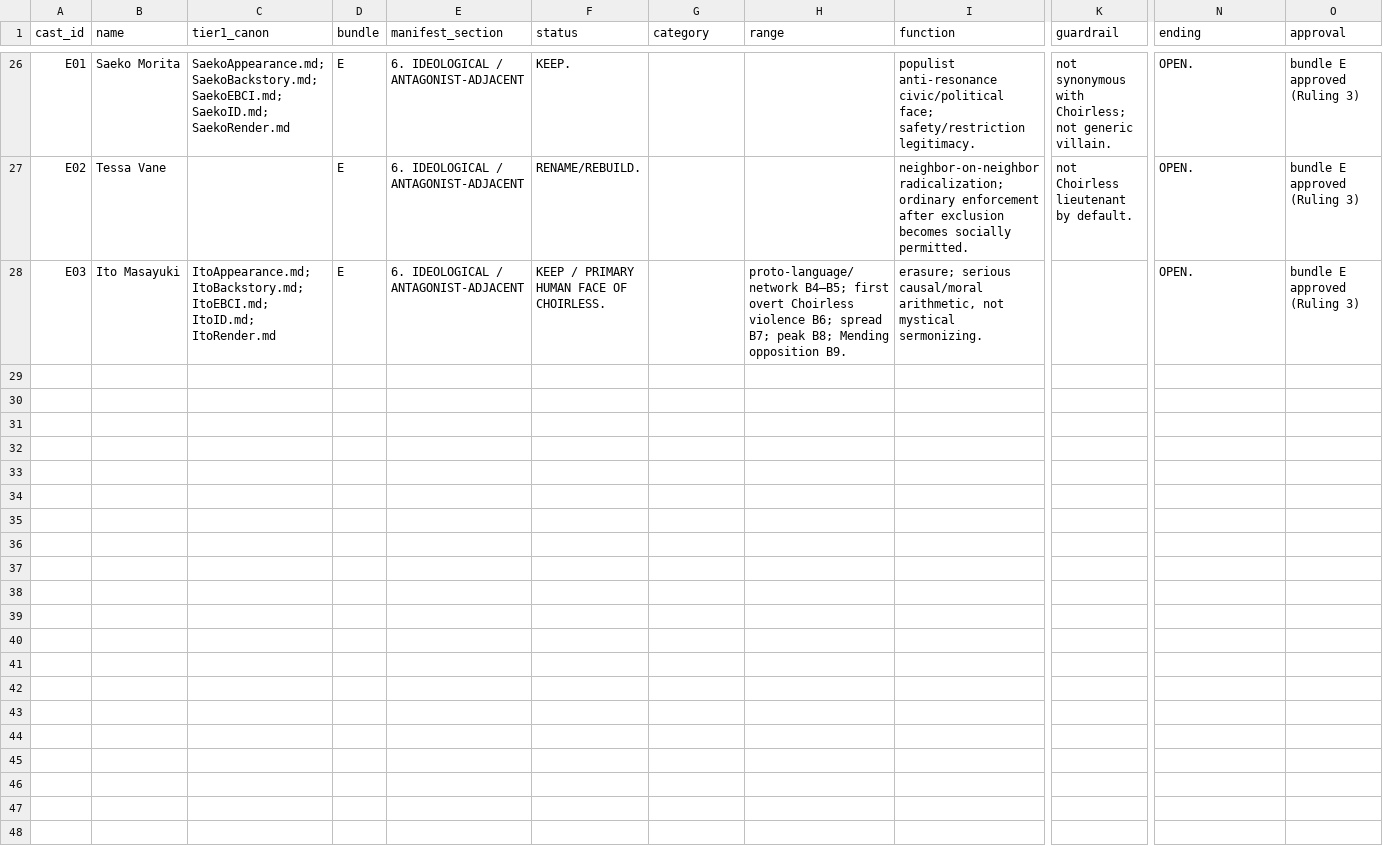
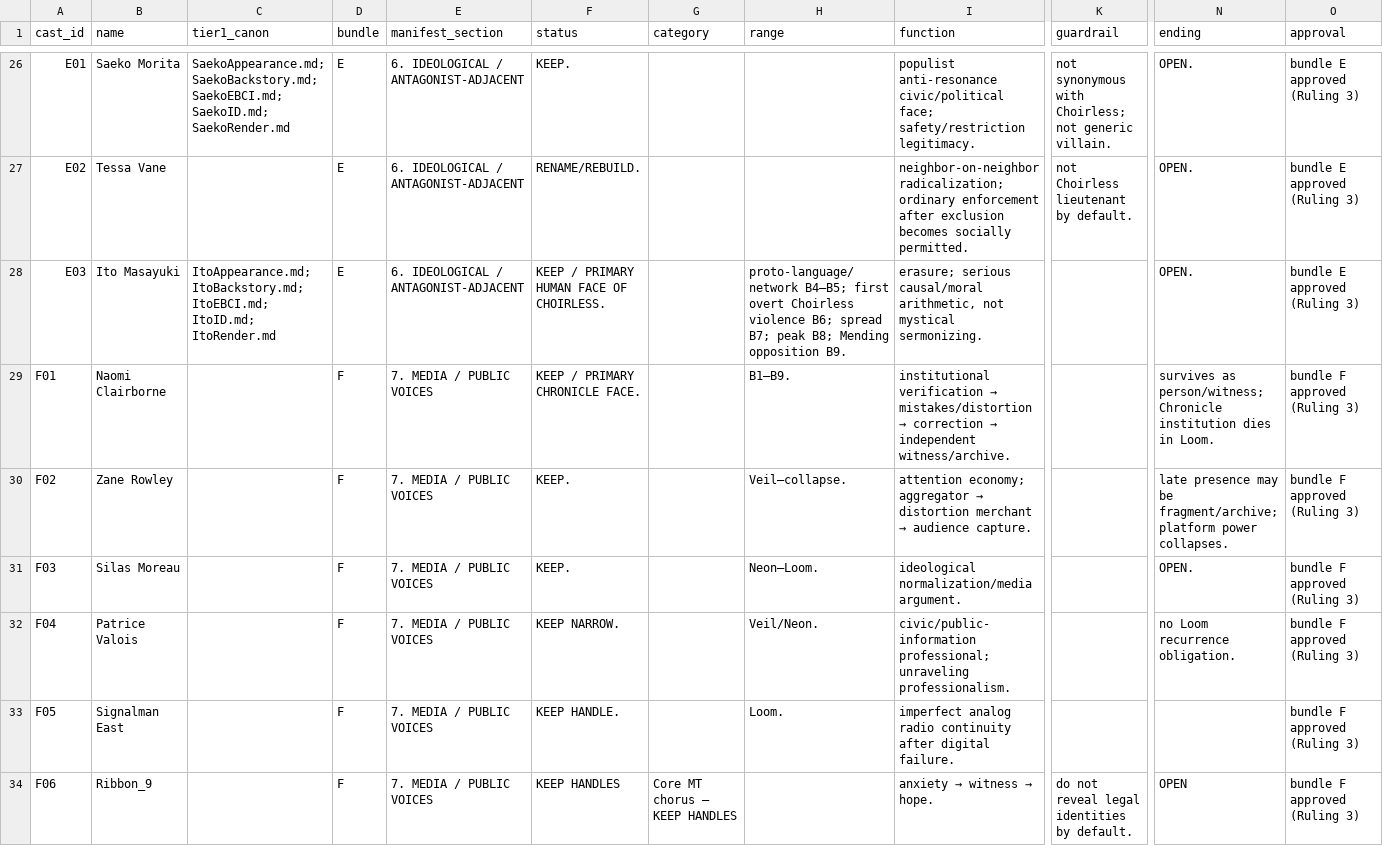
Before and after one commit to jacalder42/concord-saga-canon, a CSV file: canon/cast_registry.csv, drawn as a sheet; only a part is shown, gaps mark what is left out; rows hold the shown columns only; the diff covers the shown part only; the diff names each change by its address in the sheet, - before the commit and + after, or states it on an @@ line.

```diff
--- a/canon/cast_registry.csv
+++ b/canon/cast_registry.csv
+row 29: F01 | Naomi Clairborne |  | F | 7. MEDIA / PUBLIC VOICES | KEEP / PRIMARY CHRONICLE FACE. |  | B1–B9. | institutional verification → mistakes/distortion → correction → independent witness/archive. |  | survives as person/witness; Chronicle institution dies in Loom. | bundle F approved (Ruling 3)
+row 30: F02 | Zane Rowley |  | F | 7. MEDIA / PUBLIC VOICES | KEEP. |  | Veil–collapse. | attention economy; aggregator → distortion merchant → audience capture. |  | late presence may be fragment/archive; platform power collapses. | bundle F approved (Ruling 3)
+row 31: F03 | Silas Moreau |  | F | 7. MEDIA / PUBLIC VOICES | KEEP. |  | Neon–Loom. | ideological normalization/media argument. |  | OPEN. | bundle F approved (Ruling 3)
+row 32: F04 | Patrice Valois |  | F | 7. MEDIA / PUBLIC VOICES | KEEP NARROW. |  | Veil/Neon. | civic/public-information professional; unraveling professionalism. |  | no Loom recurrence obligation. | bundle F approved (Ruling 3)
+row 33: F05 | Signalman East |  | F | 7. MEDIA / PUBLIC VOICES | KEEP HANDLE. |  | Loom. | imperfect analog radio continuity after digital failure. |  |  | bundle F approved (Ruling 3)
+row 34: F06 | Ribbon_9 |  | F | 7. MEDIA / PUBLIC VOICES | KEEP HANDLES | Core MT chorus — KEEP HANDLES |  | anxiety → witness → hope. | do not reveal legal identities by default. | OPEN | bundle F approved (Ruling 3)
```
Also changed, not shown: 5 added rows elsewhere in this file, canon/cast_held.csv, canon/cast_retired_aliases.csv, 1 other file.
